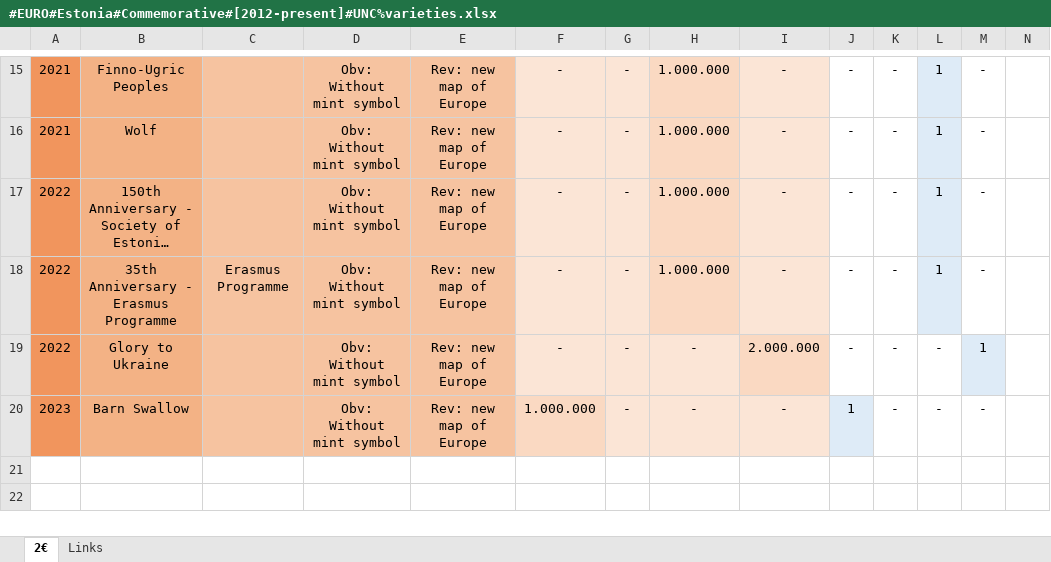
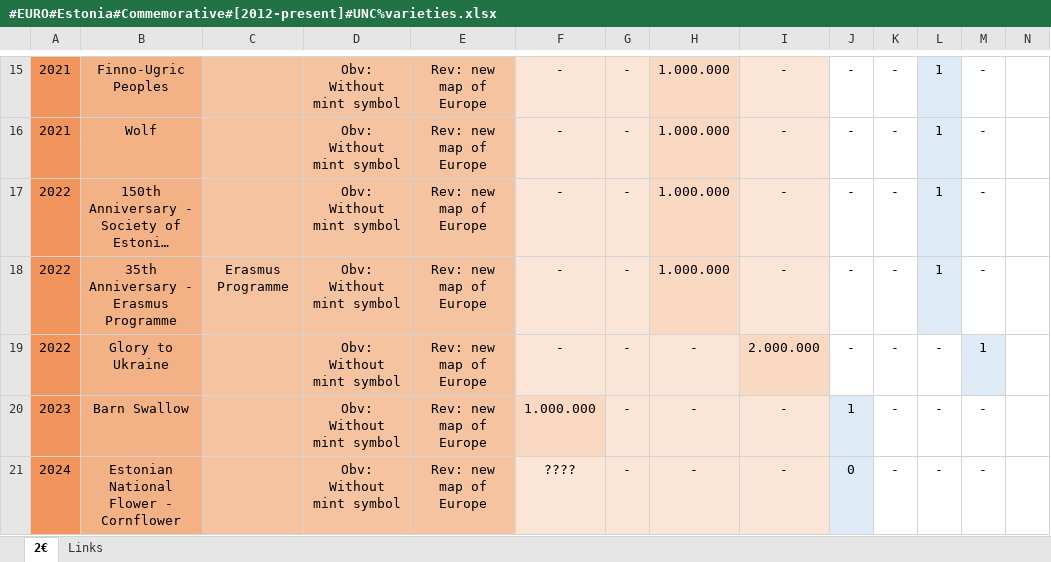
Before and after one commit to DartAlexator/CoinCollection, an Excel workbook: Collections/EURO/Estonia/#EURO#Estonia#Commemorative#[2012-present]#UNC%varieties.xlsx, sheet 2€, drawn as a sheet; only a part is shown, gaps mark what is left out; long unchanged cells end in …; values as stored, in another font and other column widths than the file's, no borders; conditional formats not drawn; the diff names each change by its address in the sheet, - before the commit and + after, or states it on an @@ line.

```diff
--- a/Collections/EURO/Estonia/#EURO#Estonia#Commemorative#[2012-present]#UNC%varieties.xlsx (sheet 2€)
+++ b/Collections/EURO/Estonia/#EURO#Estonia#Commemorative#[2012-present]#UNC%varieties.xlsx (sheet 2€)
+row 21: 2024 | Estonian National Flower - Cornflower |  | Obv: Without mint symbol | Rev: new map of Europe | ???? | - | - | - | 0 | - | - | -
```
Also changed, not shown: Collections/EURO/Croatia/#EURO#Croatia#Commemorative#[2023-present]#UNC%varieties.xlsx, Collections/EURO/Latvia/#EURO#Latvia#Commemorative#[2014-present]#UNC%varieties.xlsx, 17 other files.
